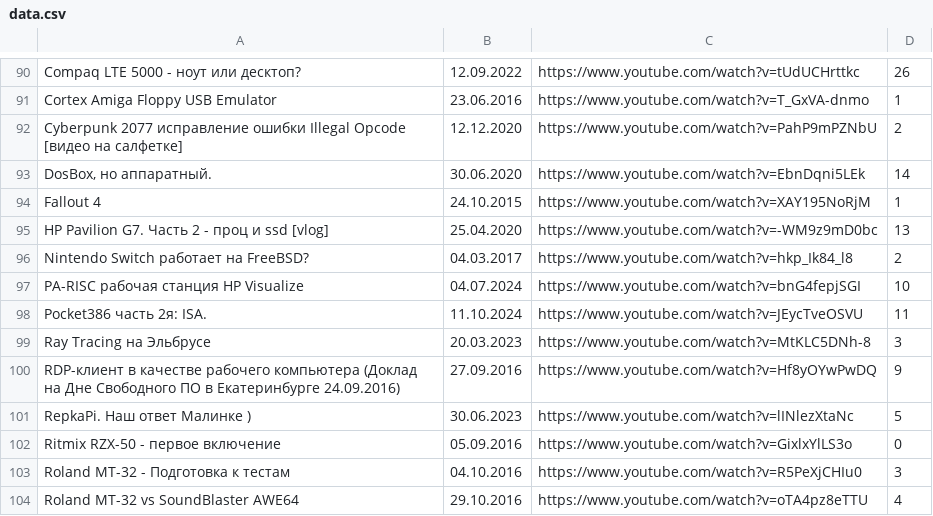
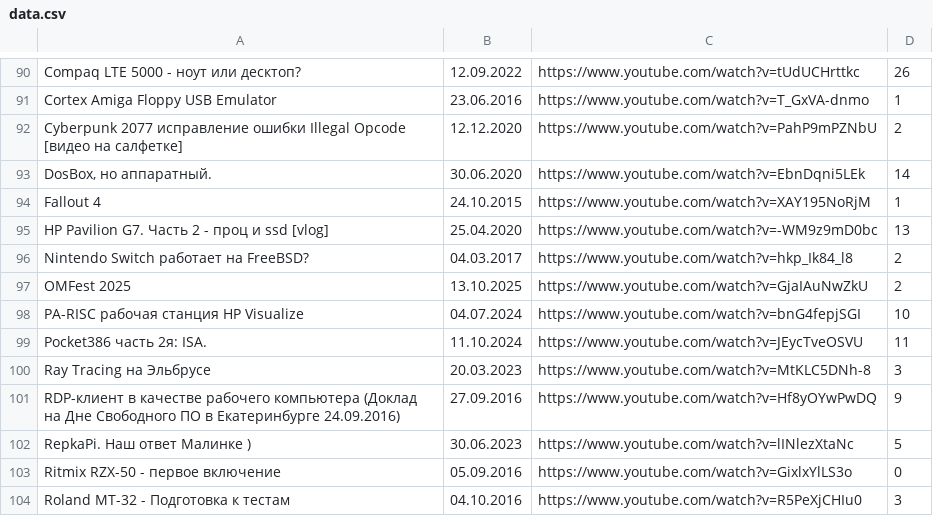
Before and after one commit to elquatro/bocha-nevertheless, a CSV file: data.csv, drawn as a sheet; only a part is shown, gaps mark what is left out; the shorter side is filled out with more unchanged rows; the diff names each change by its address in the sheet, - before the commit and + after, or states it on an @@ line.

Commit message:
fix: update

```diff
--- a/data.csv
+++ b/data.csv
+row 97: OMFest 2025 | 13.10.2025 | https://www.youtube.com/watch?v=GjaIAuNwZkU | 2
```
